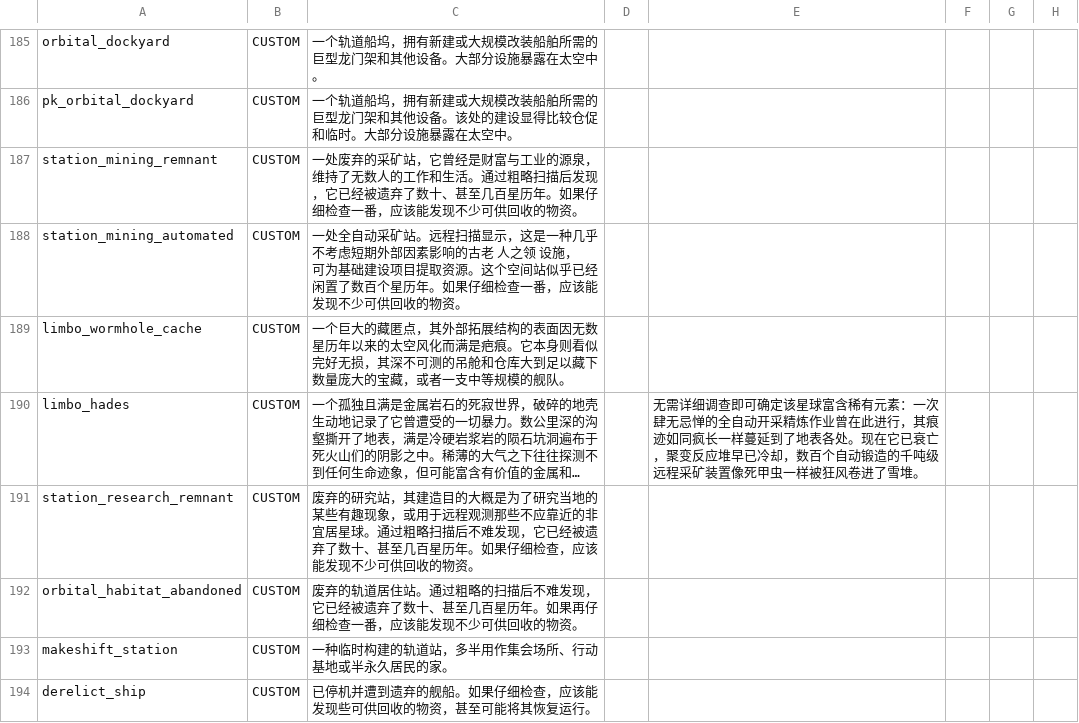
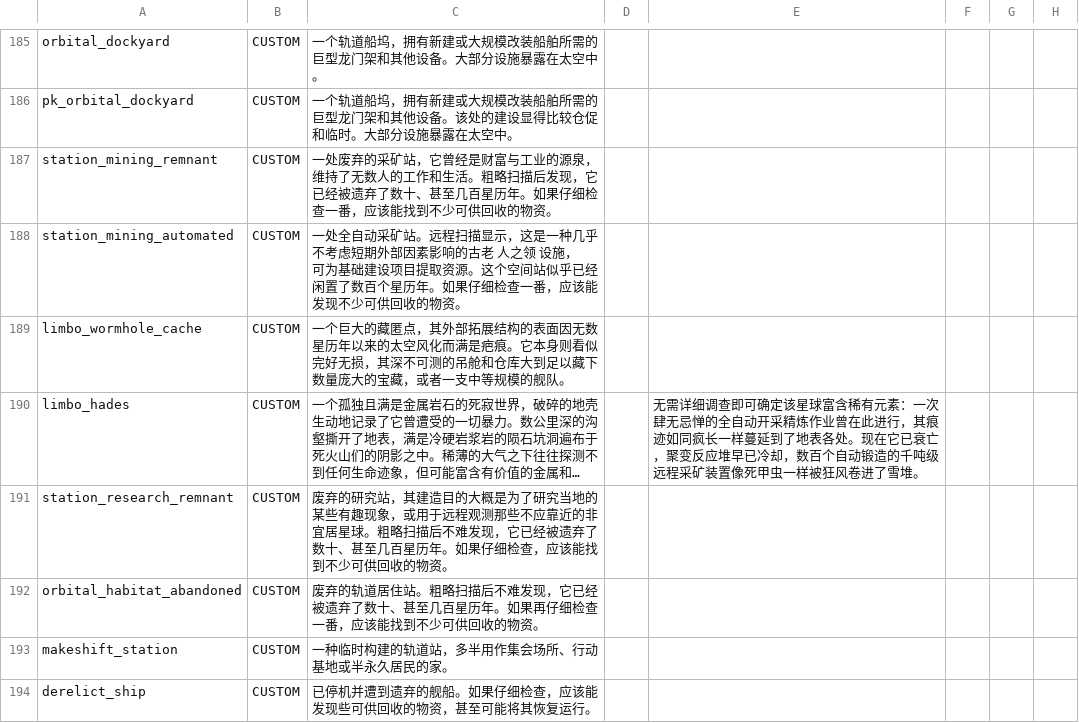
Before and after one commit to TruthOriginem/Starsector-Localization-CN, a CSV file: localization/data/strings/descriptions.csv, drawn as a sheet; only a part is shown, gaps mark what is left out; long unchanged cells end in …; the diff names each change by its address in the sheet, - before the commit and + after, or states it on an @@ line.

```diff
--- a/localization/data/strings/descriptions.csv
+++ b/localization/data/strings/descriptions.csv
-C187: …和生活。通过粗略扫描后发现，它已经被遗弃了数十、甚至几百星历年。如果仔细检查一番，应该能发现不少可供…
+C187: …和生活。粗略扫描后发现，它已经被遗弃了数十、甚至几百星历年。如果仔细检查一番，应该能找到不少可供…
-C191: …居星球。通过粗略扫描后不难发现，它已经被遗弃了数十、甚至几百星历年。如果仔细检查，应该能发现不少可供…
+C191: …居星球。粗略扫描后不难发现，它已经被遗弃了数十、甚至几百星历年。如果仔细检查，应该能找到不少可供…
-C192: …居住站。通过粗略的扫描后不难发现，它已经被遗弃了数十、甚至几百星历年。如果再仔细检查一番，应该能发现不少可供…
+C192: …居住站。粗略扫描后不难发现，它已经被遗弃了数十、甚至几百星历年。如果再仔细检查一番，应该能找到不少可供…
```
Also changed, not shown: localization/data/characters/skills/skill_data.csv, 9 other files.
